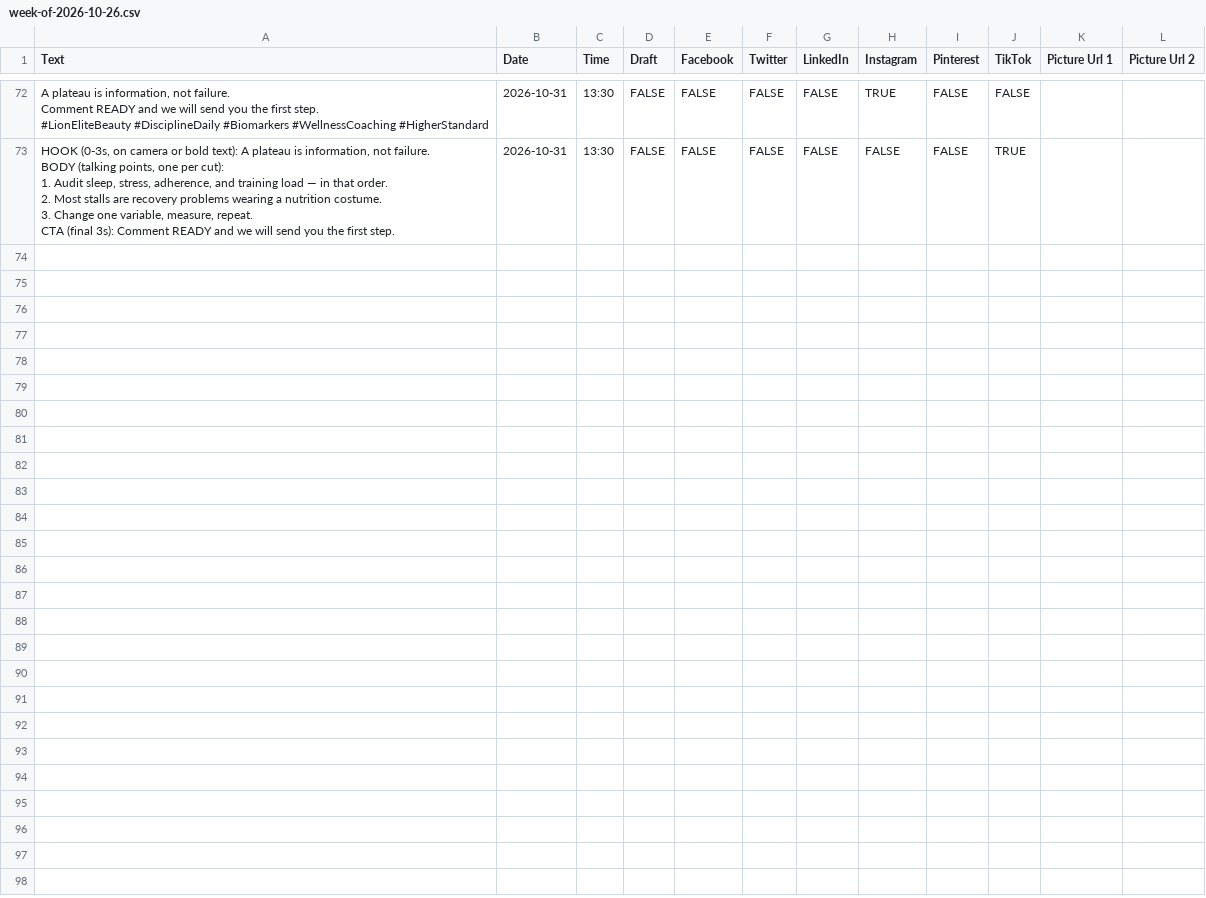
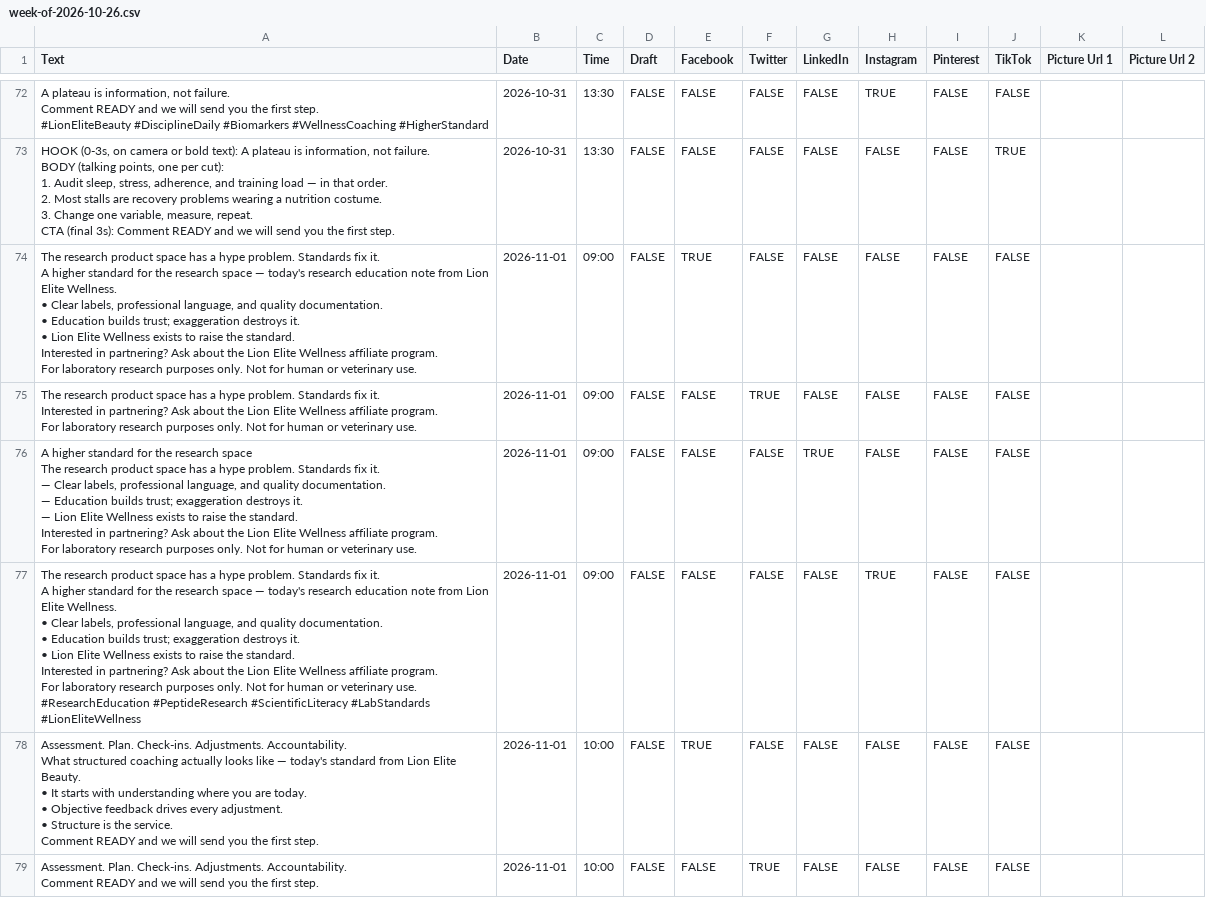
Before and after one commit to lionelite/lion-elite-os, a CSV file: content/metricool-import/week-of-2026-10-26.csv, drawn as a sheet; only a part is shown, gaps mark what is left out; the diff covers the shown part only.

```diff
--- a/content/metricool-import/week-of-2026-10-26.csv
+++ b/content/metricool-import/week-of-2026-10-26.csv
@@ -625 +625,53 @@ BODY (talking points, one per cut):
 CTA (final 3s): Comment READY and we will send you the first step.",2026-10-31,13:30,FALSE,FALSE,FALSE,FALSE,FALSE,FALSE,TRUE,,
+"The research product space has a hype problem. Standards fix it.
+
+A higher standard for the research space — today's research education note from Lion Elite Wellness.
+
+• Clear labels, professional language, and quality documentation.
+• Education builds trust; exaggeration destroys it.
+• Lion Elite Wellness exists to raise the standard.
+
+Interested in partnering? Ask about the Lion Elite Wellness affiliate program.
+
+For laboratory research purposes only. Not for human or veterinary use.",2026-11-01,09:00,FALSE,TRUE,FALSE,FALSE,FALSE,FALSE,FALSE,,
+"The research product space has a hype problem. Standards fix it.
+
+Interested in partnering? Ask about the Lion Elite Wellness affiliate program.
+
+For laboratory research purposes only. Not for human or veterinary use.",2026-11-01,09:00,FALSE,FALSE,TRUE,FALSE,FALSE,FALSE,FALSE,,
+"A higher standard for the research space
+
+The research product space has a hype problem. Standards fix it.
+
+— Clear labels, professional language, and quality documentation.
+— Education builds trust; exaggeration destroys it.
+— Lion Elite Wellness exists to raise the standard.
+
+Interested in partnering? Ask about the Lion Elite Wellness affiliate program.
+
+For laboratory research purposes only. Not for human or veterinary use.",2026-11-01,09:00,FALSE,FALSE,FALSE,TRUE,FALSE,FALSE,FALSE,,
+"The research product space has a hype problem. Standards fix it.
+
+A higher standard for the research space — today's research education note from Lion Elite Wellness.
+
+• Clear labels, professional language, and quality documentation.
+• Education builds trust; exaggeration destroys it.
+• Lion Elite Wellness exists to raise the standard.
+
+Interested in partnering? Ask about the Lion Elite Wellness affiliate program.
+
+For laboratory research purposes only. Not for human or veterinary use.
+
+#ResearchEducation #PeptideResearch #ScientificLiteracy #LabStandards #LionEliteWellness",2026-11-01,09:00,FALSE,FALSE,FALSE,FALSE,TRUE,FALSE,FALSE,,
+"Assessment. Plan. Check-ins. Adjustments. Accountability.
+
+What structured coaching actually looks like — today's standard from Lion Elite Beauty.
+
+• It starts with understanding where you are today.
+• Objective feedback drives every adjustment.
+• Structure is the service.
+
+Comment READY and we will send you the first step.",2026-11-01,10:00,FALSE,TRUE,FALSE,FALSE,FALSE,FALSE,FALSE,,
+"Assessment. Plan. Check-ins. Adjustments. Accountability.
+
+Comment READY and we will send you the first step.",2026-11-01,10:00,FALSE,FALSE,TRUE,FALSE,FALSE,FALSE,FALSE,,
```
Also changed, not shown: 6 added rows elsewhere in this file, 4 other files.
